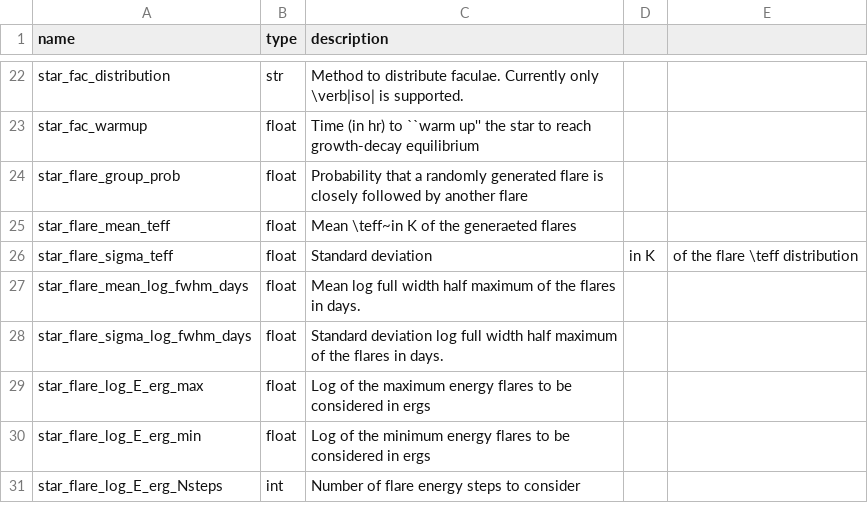
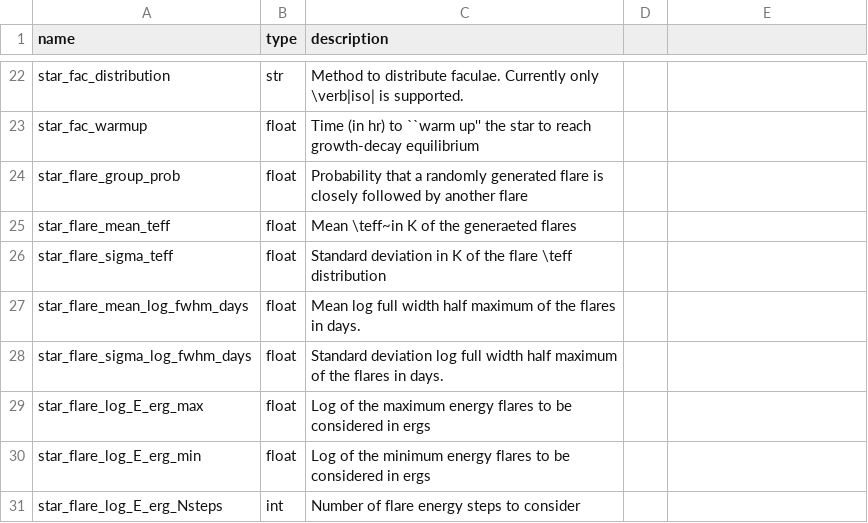
Before and after one commit to VSPEC-collab/VSPEC, a CSV file: docs/param_descriptions.csv, drawn as a sheet; only a part is shown, gaps mark what is left out.

Commit message:
updated param descriptions

```diff
--- a/docs/param_descriptions.csv
+++ b/docs/param_descriptions.csv
@@ -25,3 +25,3 @@ star_flare_group_prob,float,Probability that a randomly generated flare is close
 star_flare_mean_teff,float,Mean \teff~in K of the generaeted flares
-star_flare_sigma_teff,float,Standard deviation, in K, of the flare \teff distribution
+star_flare_sigma_teff,float,Standard deviation in K of the flare \teff distribution
 star_flare_mean_log_fwhm_days,float,Mean log full width half maximum of the flares in days.
```
Also changed, not shown: 2 other files.
